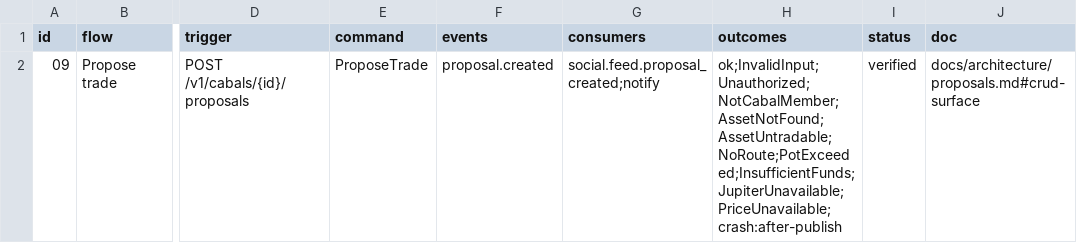
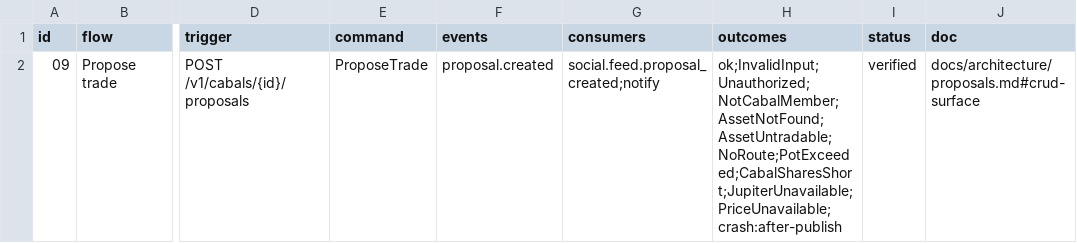
Before and after one commit to Munyon-Canyon/monaco, a TSV file: packages/flows/backend/09.tsv, drawn as a sheet; only a part is shown, gaps mark what is left out; the diff names each change by its address in the sheet, - before the commit and + after, or states it on an @@ line.

```diff
--- a/packages/flows/backend/09.tsv
+++ b/packages/flows/backend/09.tsv
-H2 (outcomes): ok;InvalidInput;Unauthorized;NotCabalMember;AssetNotFound;AssetUntradable;NoRoute;PotExceeded;InsufficientFunds;JupiterUnavailable;PriceUnavailable;crash:after-publish
+H2 (outcomes): ok;InvalidInput;Unauthorized;NotCabalMember;AssetNotFound;AssetUntradable;NoRoute;PotExceeded;CabalSharesShort;JupiterUnavailable;PriceUnavailable;crash:after-publish
```
Also changed, not shown: 19 other files.
